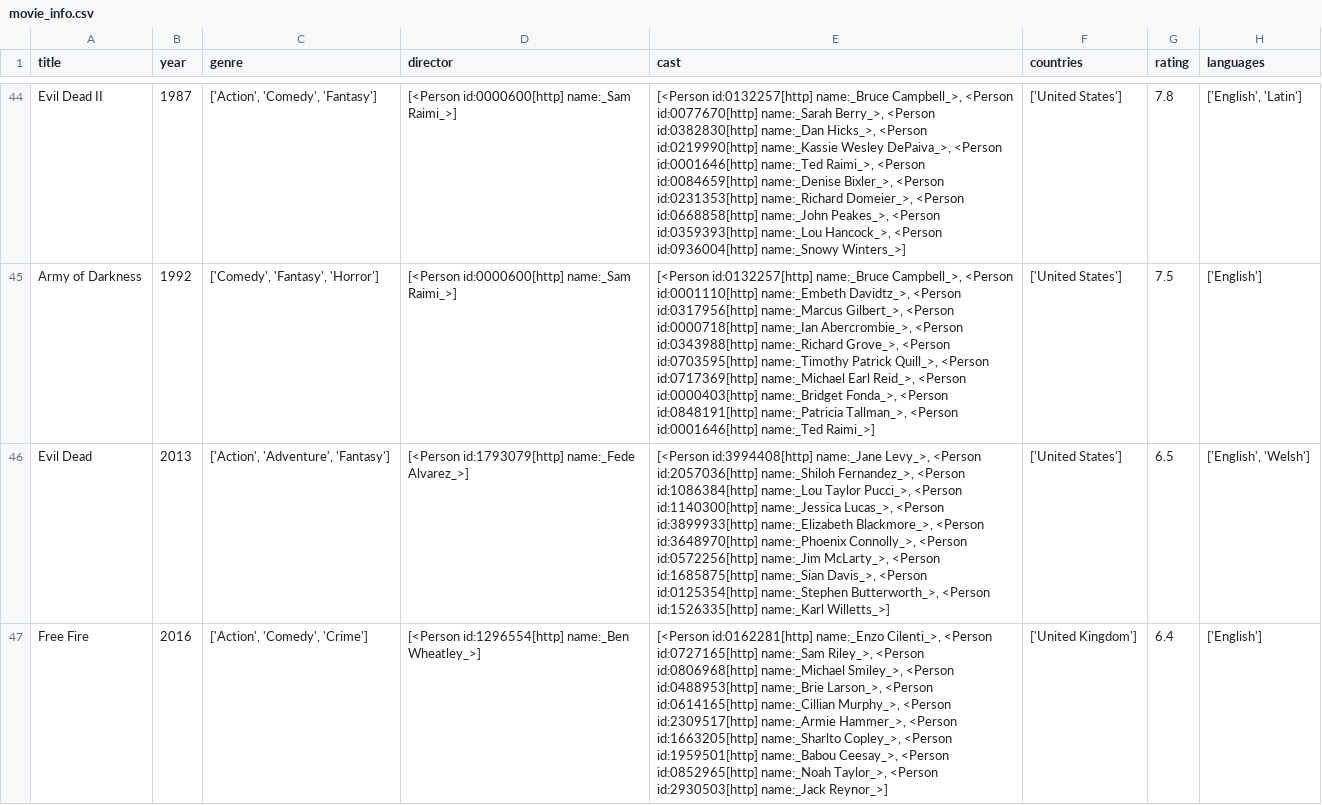
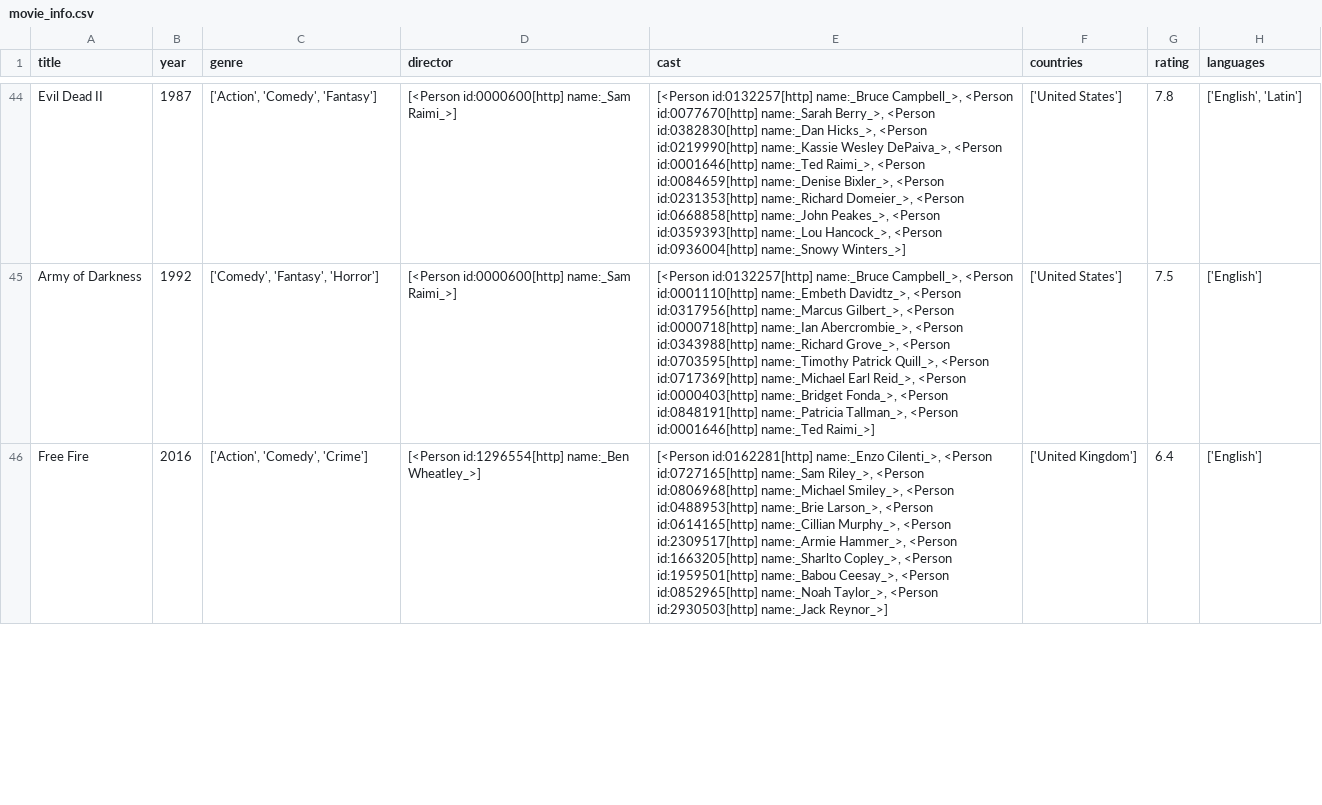
Before and after one commit to FinnMcLaughlin/IMDbProject, a CSV file: movie_info.csv, drawn as a sheet; only a part is shown, gaps mark what is left out; the diff covers the shown part only; the diff names each change by its address in the sheet, - before the commit and + after, or states it on an @@ line.

Commit message:
Reworked the update CSV to append new movies to the CSV rather than having to research and rewrite all entries each time. Also implemented method to remove any entries in the CSV that have since been removed from the original movie list text file

```diff
--- a/movie_info.csv
+++ b/movie_info.csv
-row 46: Evil Dead | 2013 | ['Action', 'Adventure', 'Fantasy'] | [<Person id:1793079[http] name:_Fede Alvarez_>] | [<Person id:3994408[http] name:_Jane Levy_>, <Person id:2057036[http] name:_Shiloh Fernandez_>, <Person id:1086384[http] name:_Lou Taylor Pucci_>, <Person id:1140300[http] name:_Jessica Lucas_>, <Person id:3899933[http] name:_Elizabeth Blackmore_>, <Person id:3648970[http] name:_Phoenix Connolly_>, <Person id:0572256[http] name:_Jim McLarty_>, <Person id:1685875[http] name:_Sian Davis_>, <Person id:0125354[http] name:_Stephen Butterworth_>, <Person id:1526335[http] name:_Karl Willetts_>] | ['United States'] | 6.5 | ['English', 'Welsh']
```
Also changed, not shown: 3 edited cells elsewhere in this file, 5 other files.
